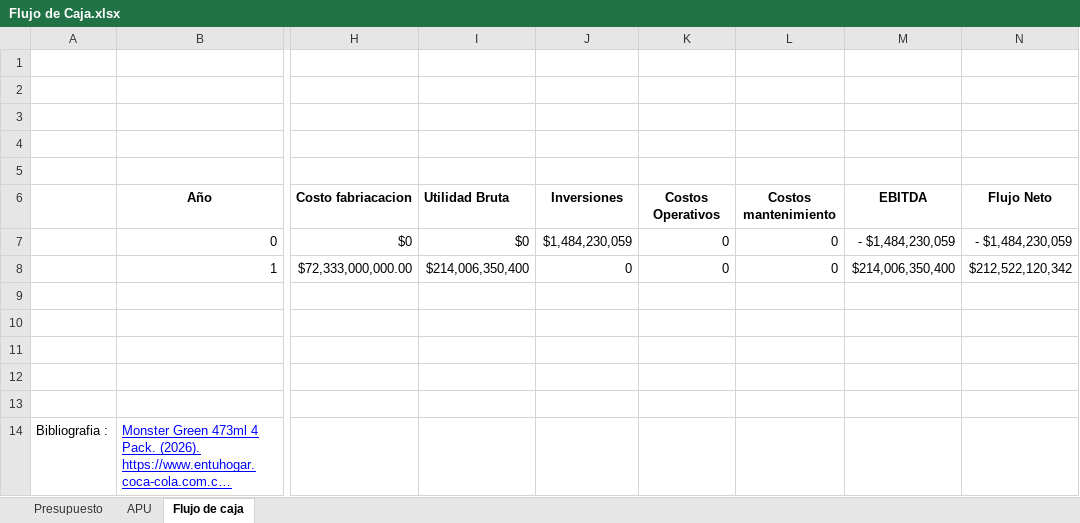
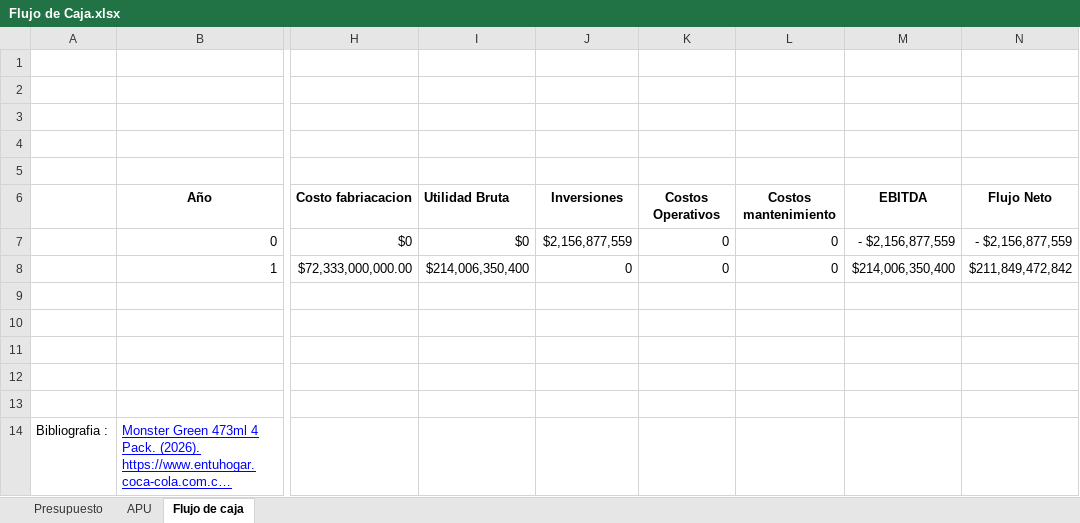
Before and after one commit to jdpulidoca/Nexum-Automation, an Excel workbook: docs/modulo3/Flujo de Caja.xlsx, sheet Flujo de caja, drawn as a sheet; only a part is shown, gaps mark what is left out; long unchanged cells end in …; values as stored, in another font and other column widths than the file's, no borders; charts and pictures not drawn; the diff names each change by its address in the sheet, - before the commit and + after, or states it on an @@ line.

```diff
--- a/docs/modulo3/Flujo de Caja.xlsx (sheet Flujo de caja)
+++ b/docs/modulo3/Flujo de Caja.xlsx (sheet Flujo de caja)
-J7: $1,484,230,059
+J7: $2,156,877,559
-M7: - $1,484,230,059
+M7: - $2,156,877,559
-N7: - $1,484,230,059
+N7: - $2,156,877,559
-N8: $212,522,120,342
+N8: $211,849,472,842
```
Also changed, not shown: sheet Presupuesto, formulas that keep their value, 1 other file.
